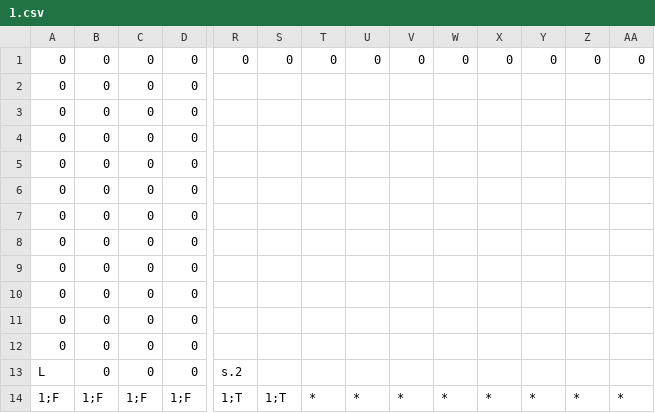
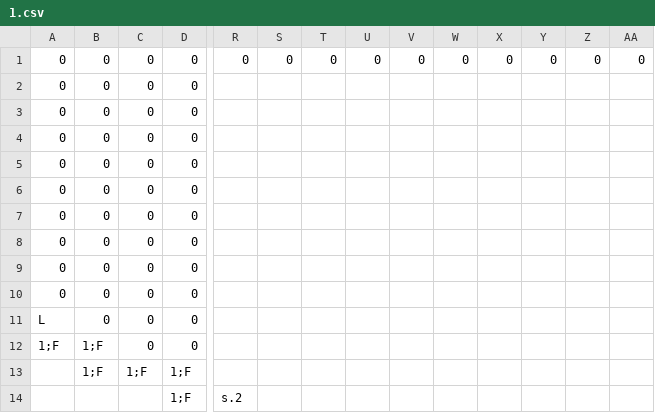
Before and after one commit to artochesterli/Blood-Princess, a CSV file: Blood-Princess/Assets/PCG/RoomType0/1.csv, drawn as a sheet; only a part is shown, gaps mark what is left out; the diff names each change by its address in the sheet, - before the commit and + after, or states it on an @@ line.

```diff
--- a/Blood-Princess/Assets/PCG/RoomType0/1.csv
+++ b/Blood-Princess/Assets/PCG/RoomType0/1.csv
-A11: 0
+A11: L
-A12: 0
+A12: 1;F
-B12:B13: 0
+B12:B13: 1;F
-A13: L
+A13: (empty)
-C13: 0
+C13: 1;F
-D13: 0
+D13: 1;F
-R13: s.2
+R13: (empty)
-A14: 1;F
+A14: (empty)
-B14: 1;F
+B14: (empty)
-C14: 1;F
+C14: (empty)
-R14: 1;T
+R14: s.2
-S14: 1;T
+S14: (empty)
-T14: *
+T14: (empty)
-U14: *
+U14: (empty)
-V14: *
+V14: (empty)
-W14: *
+W14: (empty)
-X14: *
+X14: (empty)
-Y14: *
+Y14: (empty)
-Z14: *
+Z14: (empty)
-AA14: *
+AA14: (empty)
```
Also changed, not shown: Blood-Princess/Assets/PCG/Expandable/s.2/0.csv, Blood-Princess/Assets/PCG/Expandable/s.2/1.csv, 22 other files.
